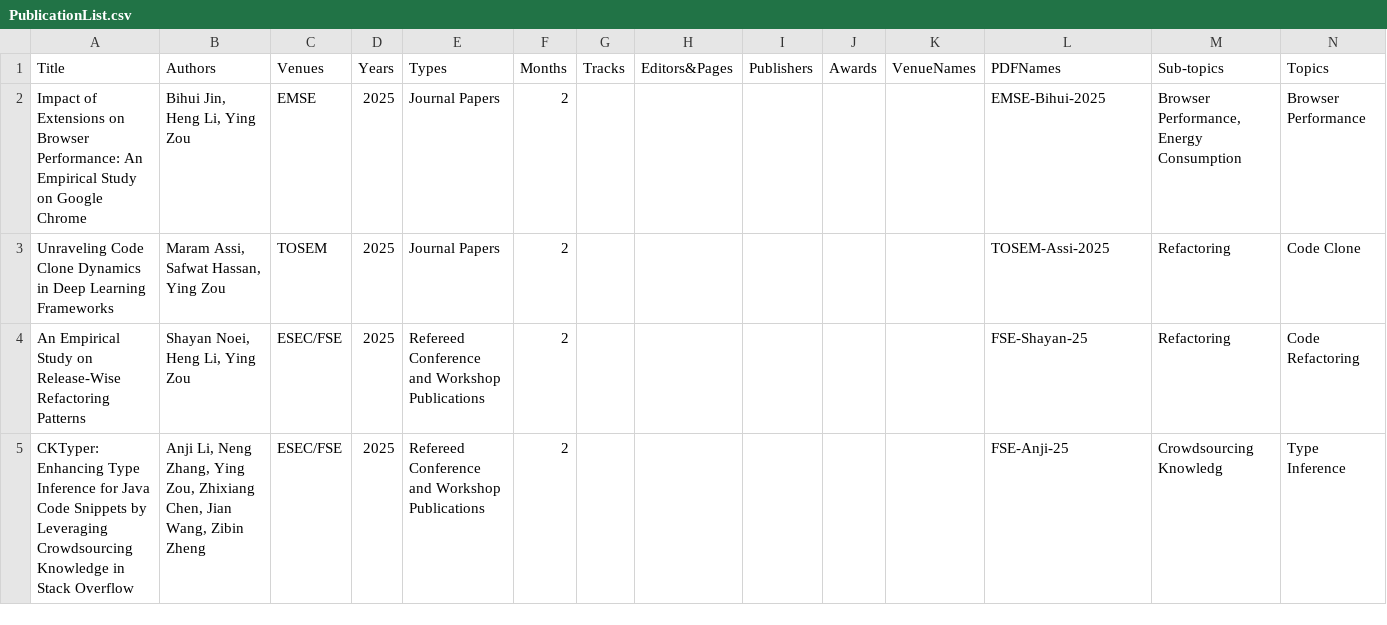
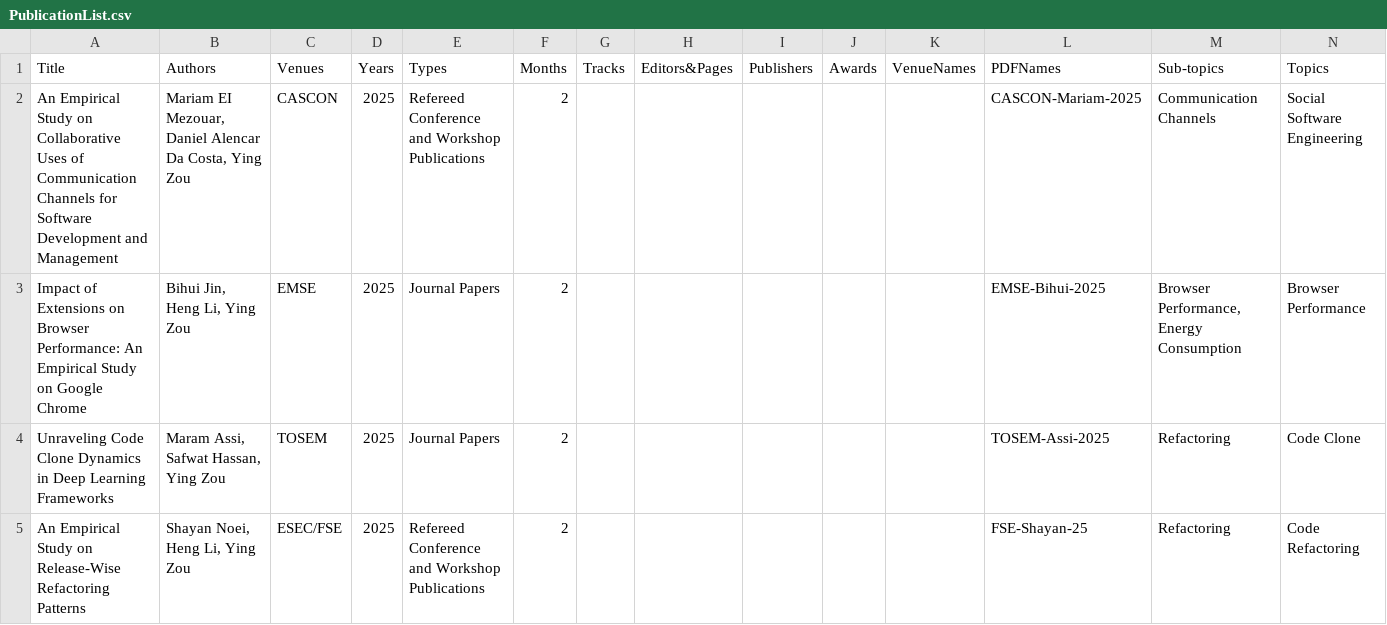
Before and after one commit to seal-queensu/seal-queensu.github.io, a CSV file: publications/PublicationList.csv, drawn as a sheet; only a part is shown; the shorter side is filled out with more unchanged rows; rows hold the shown columns only; the diff names each change by its address in the sheet, - before the commit and + after, or states it on an @@ line.

Commit message:
Update PublicationList.csv

```diff
--- a/publications/PublicationList.csv
+++ b/publications/PublicationList.csv
+row 2: An Empirical Study on Collaborative Uses of Communication Channels for Software Development and Management | Mariam EI Mezouar, Daniel Alencar Da Costa, Ying Zou | CASCON | 2025 | Refereed Conference and Workshop Publications | 2 |  |  |  |  |  | CASCON-Mariam-2025 | Communication Channels | Social Software Engineering
```
